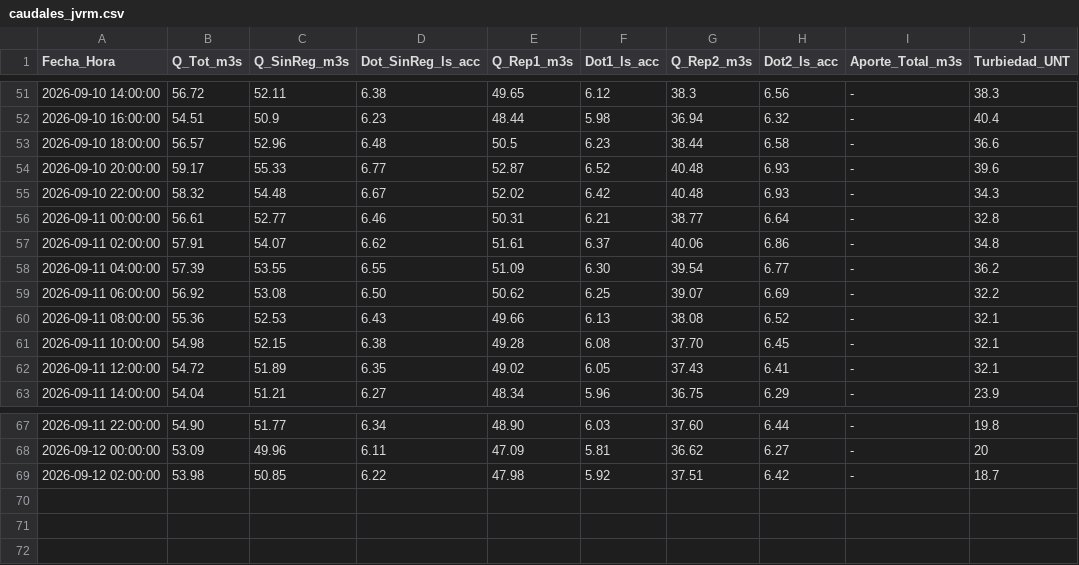
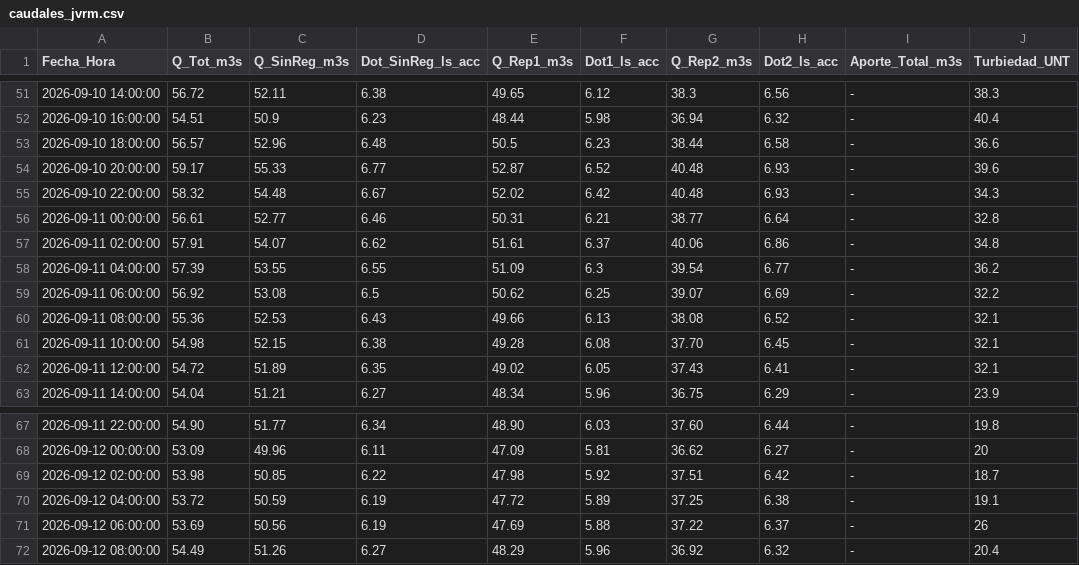
Before and after one commit to mferradalora/Caudales-JVRM, a CSV file: caudales_jvrm.csv, drawn as a sheet; only a part is shown, gaps mark what is left out.

```diff
--- a/caudales_jvrm.csv
+++ b/caudales_jvrm.csv
@@ -57,4 +57,4 @@ Fecha_Hora,Q_Tot_m3s,Q_SinReg_m3s,Dot_SinReg_ls_acc,Q_Rep1_m3s,Dot1_ls_acc,Q_Rep
 2026-09-11 02:00:00,57.91,54.07,6.62,51.61,6.37,40.06,6.86,-,34.8
-2026-09-11 04:00:00,57.39,53.55,6.55,51.09,6.30,39.54,6.77,-,36.2
-2026-09-11 06:00:00,56.92,53.08,6.50,50.62,6.25,39.07,6.69,-,32.2
+2026-09-11 04:00:00,57.39,53.55,6.55,51.09,6.3,39.54,6.77,-,36.2
+2026-09-11 06:00:00,56.92,53.08,6.5,50.62,6.25,39.07,6.69,-,32.2
 2026-09-11 08:00:00,55.36,52.53,6.43,49.66,6.13,38.08,6.52,-,32.1
@@ -69 +69,4 @@ Fecha_Hora,Q_Tot_m3s,Q_SinReg_m3s,Dot_SinReg_ls_acc,Q_Rep1_m3s,Dot1_ls_acc,Q_Rep
 2026-09-12 02:00:00,53.98,50.85,6.22,47.98,5.92,37.51,6.42,-,18.7
+2026-09-12 04:00:00,53.72,50.59,6.19,47.72,5.89,37.25,6.38,-,19.1
+2026-09-12 06:00:00,53.69,50.56,6.19,47.69,5.88,37.22,6.37,-,26
+2026-09-12 08:00:00,54.49,51.26,6.27,48.29,5.96,36.92,6.32,-,20.4
```
